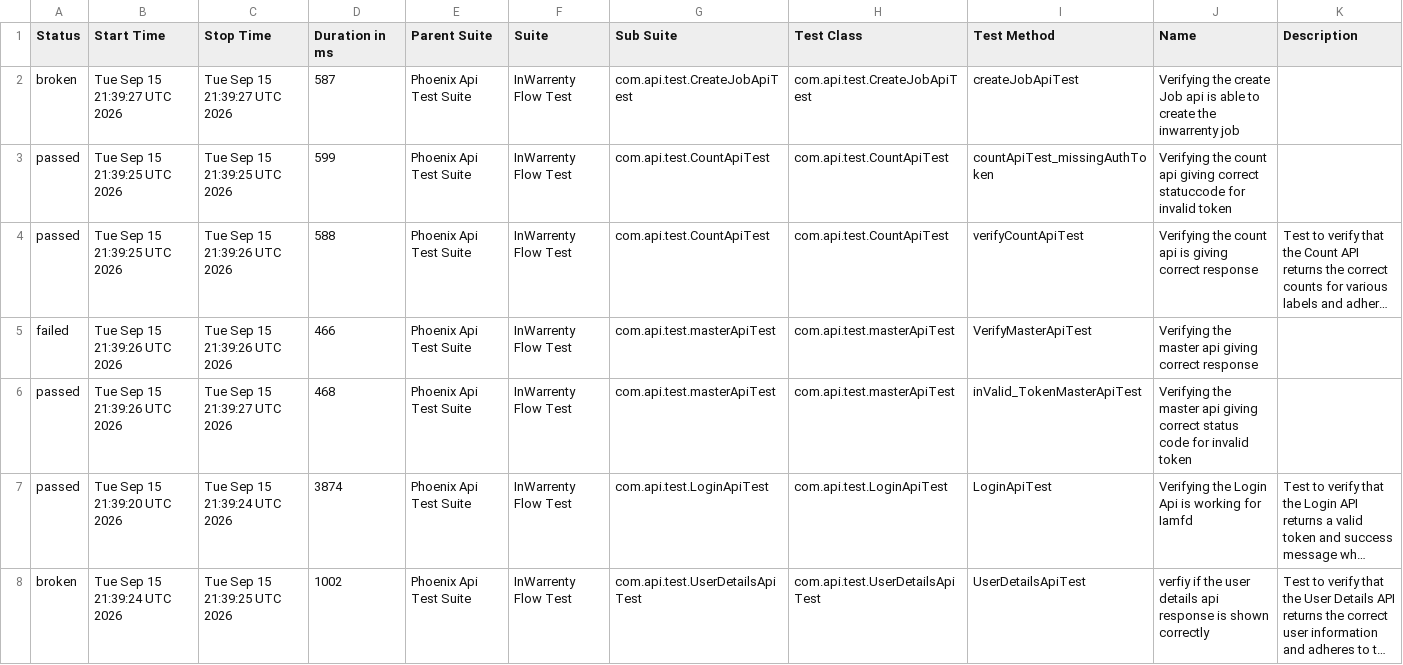
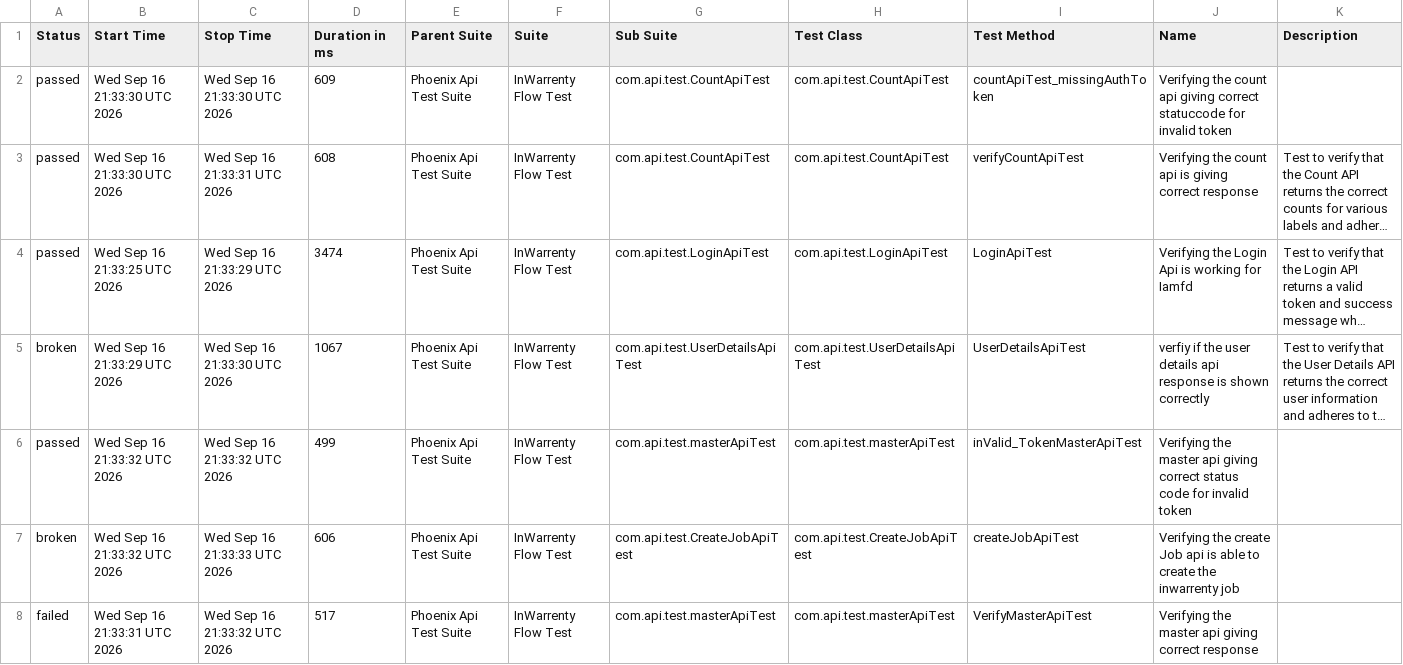
Before and after one commit to ganeshbs98/UI_APIFrameWork, a CSV file: data/suites.csv, drawn as a sheet; long unchanged cells end in …; removed rows and columns are numbered as before the commit, all else as after; the diff names each change by its address in the sheet, - before the commit and + after, or states it on an @@ line.

```diff
--- a/data/suites.csv
+++ b/data/suites.csv
-row 2: broken | Tue Sep 15 21:39:27 UTC 2026 | Tue Sep 15 21:39:27 UTC 2026 | 587 | Phoenix Api Test Suite | InWarrenty Flow Test | com.api.test.CreateJobApiTest | com.api.test.CreateJobApiTest | createJobApiTest | Verifying the create Job api is able to create the inwarrenty job
-B2:B3 (Start Time): Tue Sep 15 21:39:25 UTC 2026
+B2:B3 (Start Time): Wed Sep 16 21:33:30 UTC 2026
-C2 (Stop Time): Tue Sep 15 21:39:25 UTC 2026
+C2 (Stop Time): Wed Sep 16 21:33:30 UTC 2026
-D2 (Duration in ms): 599
+D2 (Duration in ms): 609
-C3 (Stop Time): Tue Sep 15 21:39:26 UTC 2026
+C3 (Stop Time): Wed Sep 16 21:33:31 UTC 2026
-D3 (Duration in ms): 588
+D3 (Duration in ms): 608
-row 5: failed | Tue Sep 15 21:39:26 UTC 2026 | Tue Sep 15 21:39:26 UTC 2026 | 466 | Phoenix Api Test Suite | InWarrenty Flow Test | com.api.test.masterApiTest | com.api.test.masterApiTest | VerifyMasterApiTest | Verifying the master api giving correct response
-row 6: passed | Tue Sep 15 21:39:26 UTC 2026 | Tue Sep 15 21:39:27 UTC 2026 | 468 | Phoenix Api Test Suite | InWarrenty Flow Test | com.api.test.masterApiTest | com.api.test.masterApiTest | inValid_TokenMasterApiTest | Verifying the master api giving correct status code for invalid token
-B4 (Start Time): Tue Sep 15 21:39:20 UTC 2026
+B4 (Start Time): Wed Sep 16 21:33:25 UTC 2026
-C4 (Stop Time): Tue Sep 15 21:39:24 UTC 2026
+C4 (Stop Time): Wed Sep 16 21:33:29 UTC 2026
-D4 (Duration in ms): 3874
+D4 (Duration in ms): 3474
-B5 (Start Time): Tue Sep 15 21:39:24 UTC 2026
+B5 (Start Time): Wed Sep 16 21:33:29 UTC 2026
-C5 (Stop Time): Tue Sep 15 21:39:25 UTC 2026
+C5 (Stop Time): Wed Sep 16 21:33:30 UTC 2026
-D5 (Duration in ms): 1002
+D5 (Duration in ms): 1067
+row 6: passed | Wed Sep 16 21:33:32 UTC 2026 | Wed Sep 16 21:33:32 UTC 2026 | 499 | Phoenix Api Test Suite | InWarrenty Flow Test | com.api.test.masterApiTest | com.api.test.masterApiTest | inValid_TokenMasterApiTest | Verifying the master api giving correct status code for invalid token
+row 7: broken | Wed Sep 16 21:33:32 UTC 2026 | Wed Sep 16 21:33:33 UTC 2026 | 606 | Phoenix Api Test Suite | InWarrenty Flow Test | com.api.test.CreateJobApiTest | com.api.test.CreateJobApiTest | createJobApiTest | Verifying the create Job api is able to create the inwarrenty job
+row 8: failed | Wed Sep 16 21:33:31 UTC 2026 | Wed Sep 16 21:33:32 UTC 2026 | 517 | Phoenix Api Test Suite | InWarrenty Flow Test | com.api.test.masterApiTest | com.api.test.masterApiTest | VerifyMasterApiTest | Verifying the master api giving correct response
```
Also changed, not shown: data/behaviors.csv, 48 other files.
